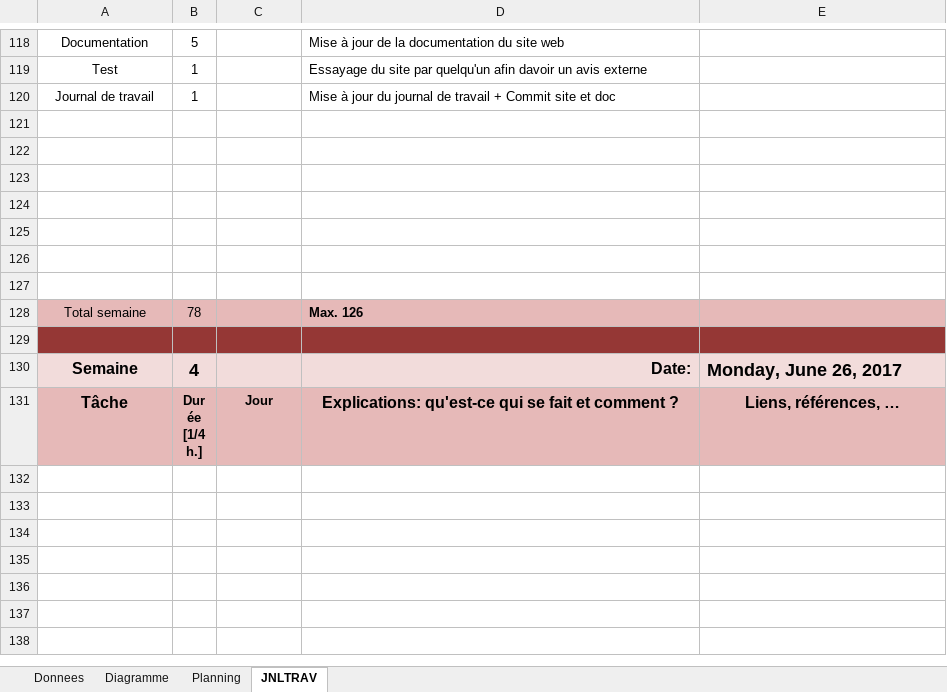
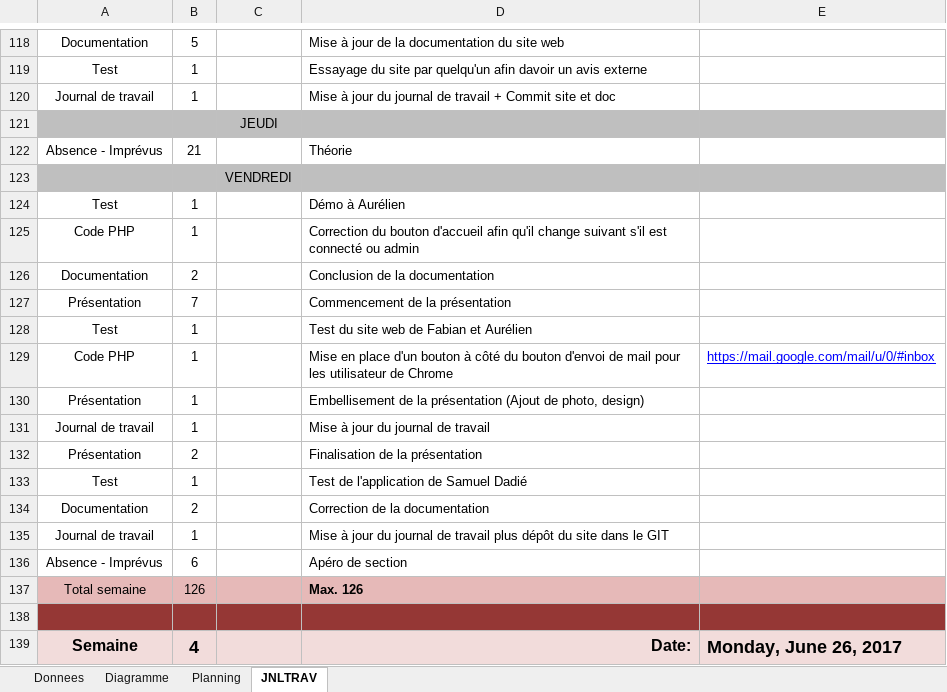
Before and after one commit to guggisbeti/DemoMot, an Excel workbook: Documentation/JdT-Guggisbeti.xlsm, sheet JNLTRAV, drawn as a sheet; only a part is shown, gaps mark what is left out; the shorter side is filled out with more unchanged rows; values as stored, in another font and other column widths than the file's, no borders; charts and pictures not drawn; addresses are those after the commit; the diff names each change by its address in the sheet, - before the commit and + after, or states it on an @@ line.

Commit message:
MàJ du JdT +Présentation

```diff
--- a/Documentation/JdT-Guggisbeti.xlsm (sheet JNLTRAV)
+++ b/Documentation/JdT-Guggisbeti.xlsm (sheet JNLTRAV)
-A121:E121 fill: none
+A121:E121 fill: #BFBFBF
-C121: (empty)
+C121: JEUDI
-row 122: (empty)
+row 122: Absence - Imprévus | 21 |  | Théorie
-A123:E123 fill: none
+A123:E123 fill: #BFBFBF
-C123: (empty)
+C123: VENDREDI
-row 124: (empty)
+row 124: Test | 1 |  | Démo à Aurélien
-row 125: (empty)
+row 125: Code PHP | 1 |  | Correction du bouton d'accueil afin qu'il change suivant s'il est connecté ou admin
-row 126: (empty)
+row 126: Documentation | 2 |  | Conclusion de la documentation
-row 127: (empty)
+row 127: Présentation | 7 |  | Commencement de la présentation
+row 128: Test | 1 |  | Test du site web de Fabian et Aurélien
+row 129: Code PHP | 1 |  | Mise en place d'un bouton à côté du bouton d'envoi de mail pour les utilisateur de Chrome | https://mail.google.com/mail/u/0/#inbox
+row 130: Présentation | 1 |  | Embellisement de la présentation (Ajout de photo, design)
+row 131: Journal de travail | 1 |  | Mise à jour du journal de travail
+row 132: Présentation | 2 |  | Finalisation de la présentation
+row 133: Test | 1 |  | Test de l'application de Samuel Dadié
+row 134: Documentation | 2 |  | Correction de la documentation
+row 135: Journal de travail | 1 |  | Mise à jour du journal de travail plus dépôt du site dans le GIT
+row 136: Absence - Imprévus | 6 |  | Apéro de section
-B137: 78
+B137: 126
```
Also changed, not shown: charts or pictures, 1 other file.
